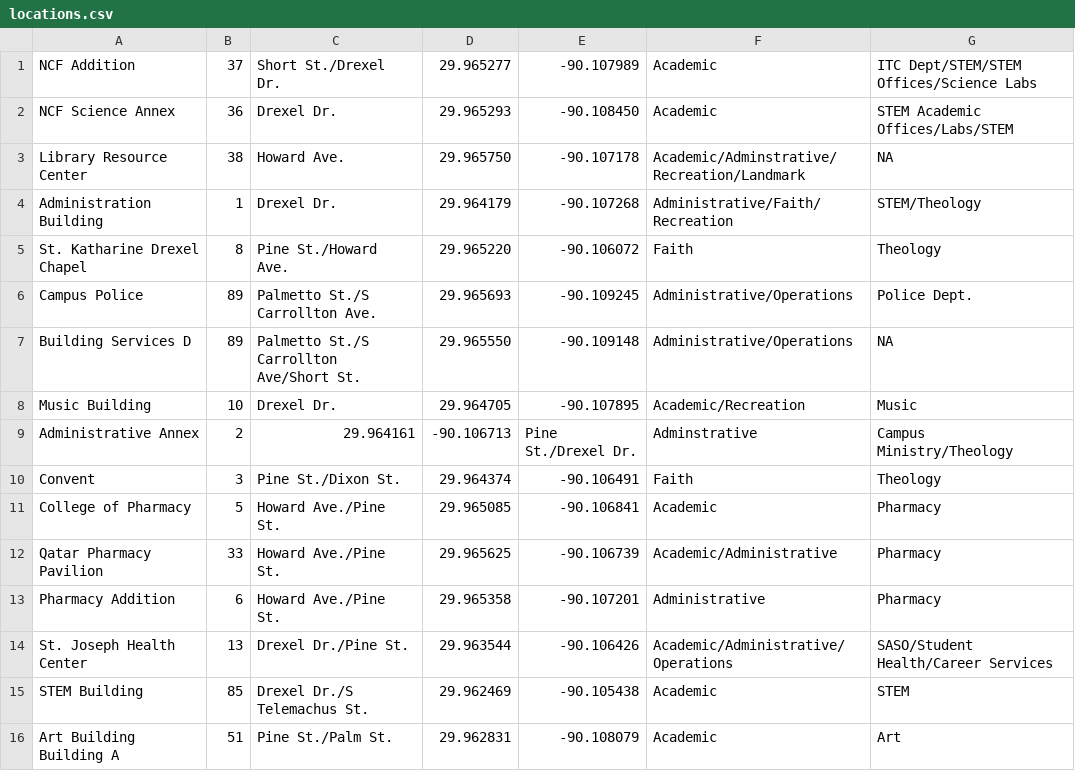
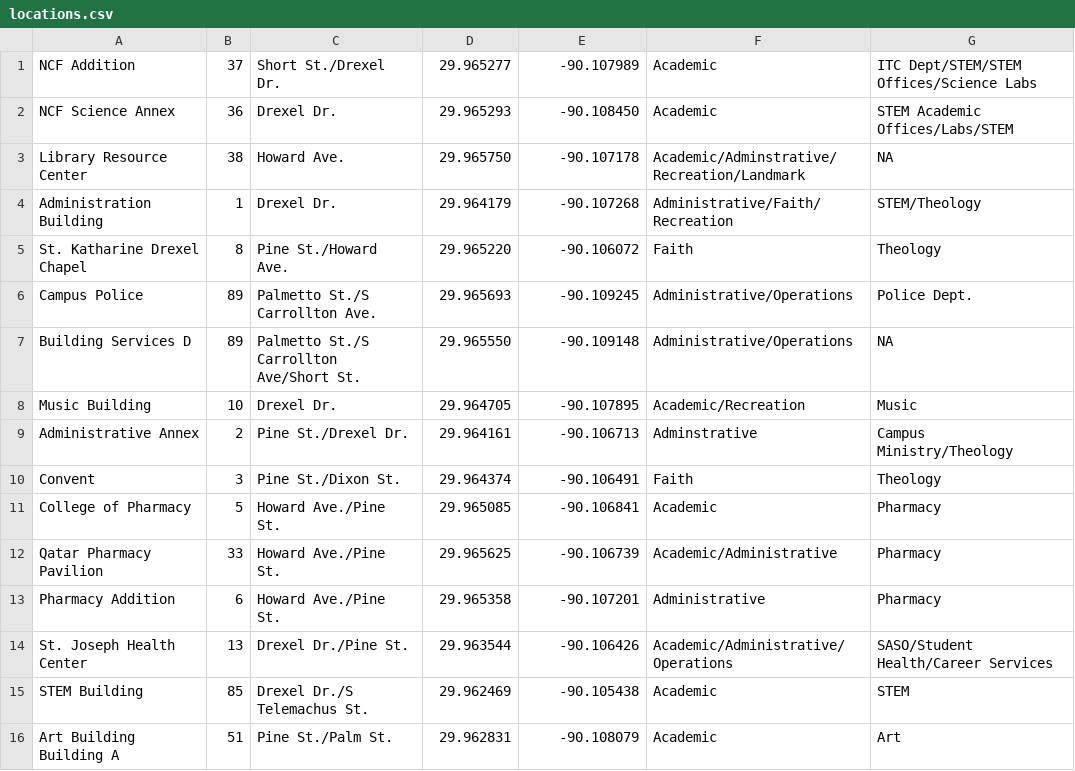
Before and after one commit to jprodogy/XU_Map, a CSV file: app/src/main/res/raw/locations.csv, drawn as a sheet; only a part is shown.

```diff
--- a/app/src/main/res/raw/locations.csv
+++ b/app/src/main/res/raw/locations.csv
@@ -8,3 +8,3 @@ Building Services D,89,Palmetto St./S Carrollton Ave/Short St.,29.965550,-90.109
 Music Building,10,Drexel Dr.,29.964705,-90.107895,Academic/Recreation,Music
-Administrative Annex,2,29.964161,-90.106713,Pine St./Drexel Dr.,Adminstrative,Campus Ministry/Theology
+Administrative Annex,2,Pine St./Drexel Dr.,29.964161,-90.106713,Adminstrative,Campus Ministry/Theology
 Convent,3,Pine St./Dixon St.,29.964374,-90.106491,Faith,Theology
```
Also changed, not shown: 5 other files.
